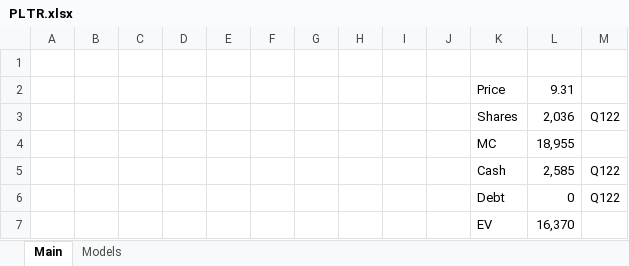
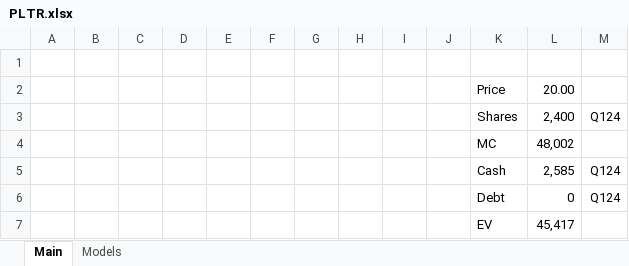
Before and after one commit to karlito786/stocks, an Excel workbook: PLTR.xlsx, sheet Main, drawn as a sheet; values as stored, in another font and other column widths than the file's, no borders; removed rows and columns are numbered as before the commit, all else as after; the diff names each change by its address in the sheet, - before the commit and + after, or states it on an @@ line.

```diff
--- a/PLTR.xlsx (sheet Main)
+++ b/PLTR.xlsx (sheet Main)
-L2: 9.31
+L2: 20.00
-row 3:  |  |  |  |  |  |  |  |  |  | Shares | 2,036 | Q122
-row 4:  |  |  |  |  |  |  |  |  |  | MC | 18,955
+row 3:  |  |  |  |  |  |  |  |  |  | Shares | 2,400 | Q124
+row 4:  |  |  |  |  |  |  |  |  |  | MC | 48,002
-M5:M6: Q122
+M5:M6: Q124
-L7: 16,370
+L7: 45,417
```
Also changed, not shown: sheet Models, formulas that keep their value, charts or pictures.
